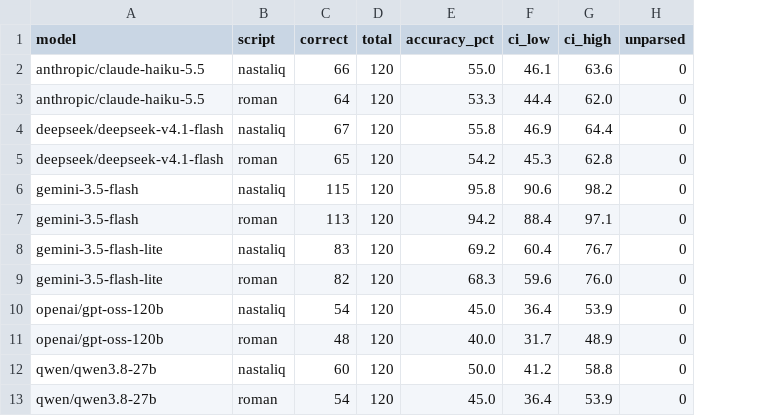
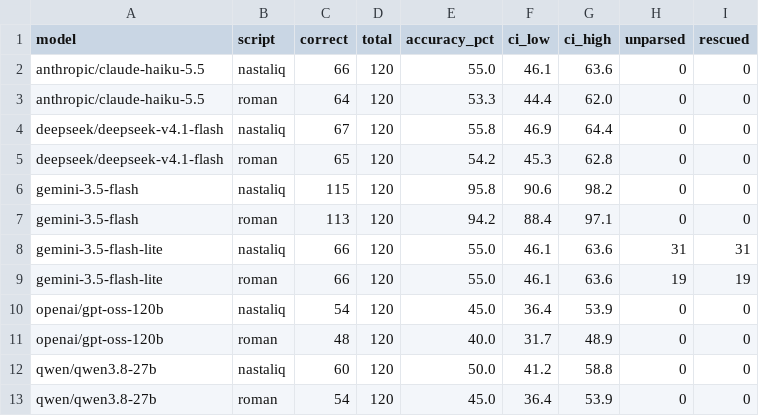
Before and after one commit to ahmed-ajaz17/Kashmiri-Proverb-Evaluation, a CSV file: results/summary_mcq.csv, drawn as a sheet; the diff names each change by its address in the sheet, - before the commit and + after, or states it on an @@ line.

Commit message:
Final MCQ table and chart (first-reply scoring)

```diff
--- a/results/summary_mcq.csv
+++ b/results/summary_mcq.csv
+column I (rescued), rows 2-13: 0 | 0 | 0 | 0 | 0 | 0 | 31 | 19 | 0 | 0 | 0 | 0
-C8 (correct): 83
+C8 (correct): 66
-E8 (accuracy_pct): 69.2
+E8 (accuracy_pct): 55.0
-F8 (ci_low): 60.4
+F8 (ci_low): 46.1
-G8 (ci_high): 76.7
+G8 (ci_high): 63.6
-H8 (unparsed): 0
+H8 (unparsed): 31
-C9 (correct): 82
+C9 (correct): 66
-E9 (accuracy_pct): 68.3
+E9 (accuracy_pct): 55.0
-F9 (ci_low): 59.6
+F9 (ci_low): 46.1
-G9 (ci_high): 76.0
+G9 (ci_high): 63.6
-H9 (unparsed): 0
+H9 (unparsed): 19
```
Also changed, not shown: 8 other files.
